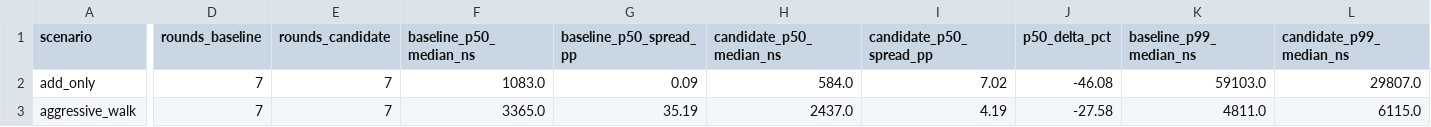
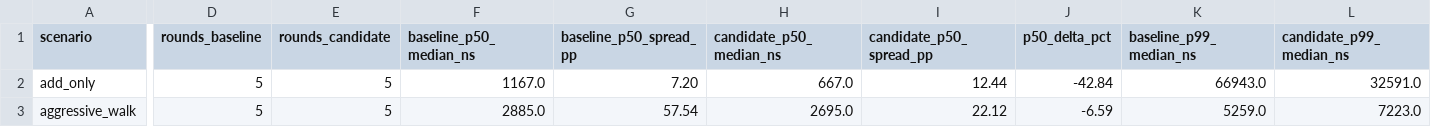
Before and after one commit to aaxxios/OrderBook-rs, a CSV file: doc/bench/0.14.0/compare-summary.csv, drawn as a sheet; only a part is shown, gaps mark what is left out; the diff covers the shown part only; the diff names each change by its address in the sheet, - before the commit and + after, or states it on an @@ line.

```diff
--- a/doc/bench/0.14.0/compare-summary.csv
+++ b/doc/bench/0.14.0/compare-summary.csv
-D2:D3 (rounds_baseline): 7
+D2:D3 (rounds_baseline): 5
-E2:E3 (rounds_candidate): 7
+E2:E3 (rounds_candidate): 5
-F2 (baseline_p50_median_ns): 1083.0
+F2 (baseline_p50_median_ns): 1167.0
-G2 (baseline_p50_spread_pp): 0.09
+G2 (baseline_p50_spread_pp): 7.20
-H2 (candidate_p50_median_ns): 584.0
+H2 (candidate_p50_median_ns): 667.0
-I2 (candidate_p50_spread_pp): 7.02
+I2 (candidate_p50_spread_pp): 12.44
-J2 (p50_delta_pct): -46.08
+J2 (p50_delta_pct): -42.84
-K2 (baseline_p99_median_ns): 59103.0
+K2 (baseline_p99_median_ns): 66943.0
-L2 (candidate_p99_median_ns): 29807.0
+L2 (candidate_p99_median_ns): 32591.0
-F3 (baseline_p50_median_ns): 3365.0
+F3 (baseline_p50_median_ns): 2885.0
-G3 (baseline_p50_spread_pp): 35.19
+G3 (baseline_p50_spread_pp): 57.54
-H3 (candidate_p50_median_ns): 2437.0
+H3 (candidate_p50_median_ns): 2695.0
-I3 (candidate_p50_spread_pp): 4.19
+I3 (candidate_p50_spread_pp): 22.12
-J3 (p50_delta_pct): -27.58
+J3 (p50_delta_pct): -6.59
-K3 (baseline_p99_median_ns): 4811.0
+K3 (baseline_p99_median_ns): 5259.0
-L3 (candidate_p99_median_ns): 6115.0
+L3 (candidate_p99_median_ns): 7223.0
```
Also changed, not shown: 156 edited cells elsewhere in this file, doc/bench/0.14.0/load.csv, 13 other files.
